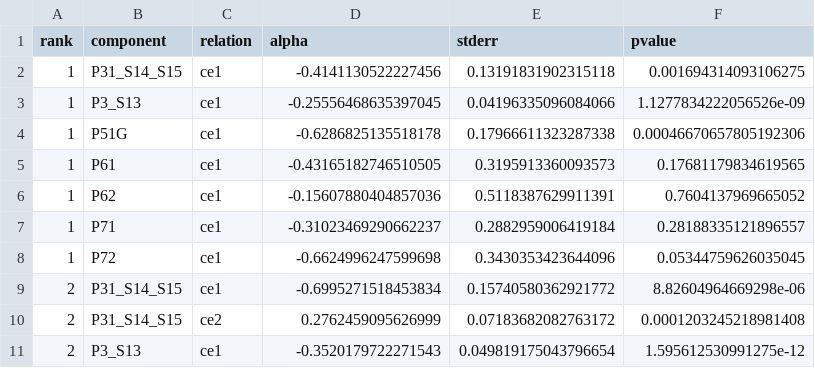
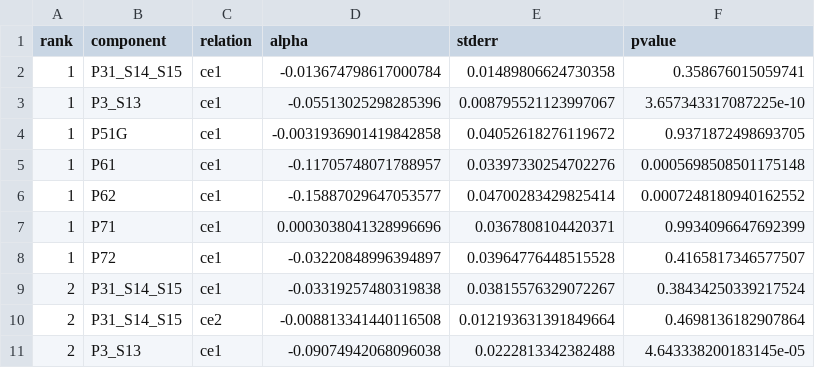
Before and after one commit to DiogoRibeiro7/pt-gdp-components, a CSV file: output/vecm_alpha.csv, drawn as a sheet; only a part is shown; the diff covers the shown part only.

```diff
--- a/output/vecm_alpha.csv
+++ b/output/vecm_alpha.csv
@@ -1,11 +1,11 @@
 rank,component,relation,alpha,stderr,pvalue
-1,P31_S14_S15,ce1,-0.4141130522227456,0.13191831902315118,0.001694314093106275
-1,P3_S13,ce1,-0.25556468635397045,0.04196335096084066,1.1277834222056526e-09
-1,P51G,ce1,-0.6286825135518178,0.17966611323287338,0.00046670657805192306
-1,P61,ce1,-0.43165182746510505,0.3195913360093573,0.17681179834619565
-1,P62,ce1,-0.15607880404857036,0.5118387629911391,0.7604137969665052
-1,P71,ce1,-0.31023469290662237,0.2882959006419184,0.28188335121896557
-1,P72,ce1,-0.6624996247599698,0.3430353423644096,0.05344759626035045
-2,P31_S14_S15,ce1,-0.6995271518453834,0.15740580362921772,8.82604964669298e-06
-2,P31_S14_S15,ce2,0.2762459095626999,0.07183682082763172,0.0001203245218981408
-2,P3_S13,ce1,-0.3520179722271543,0.049819175043796654,1.595612530991275e-12
+1,P31_S14_S15,ce1,-0.013674798617000784,0.01489806624730358,0.358676015059741
+1,P3_S13,ce1,-0.05513025298285396,0.008795521123997067,3.657343317087225e-10
+1,P51G,ce1,-0.0031936901419842858,0.04052618276119672,0.9371872498693705
+1,P61,ce1,-0.11705748071788957,0.03397330254702276,0.0005698508501175148
+1,P62,ce1,-0.15887029647053577,0.04700283429825414,0.0007248180940162552
+1,P71,ce1,0.0003038041328996696,0.0367808104420371,0.9934096647692399
+1,P72,ce1,-0.03220848996394897,0.03964776448515528,0.4165817346577507
+2,P31_S14_S15,ce1,-0.03319257480319838,0.03815576329072267,0.38434250339217524
+2,P31_S14_S15,ce2,-0.008813341440116508,0.012193631391849664,0.4698136182907864
+2,P3_S13,ce1,-0.09074942068096038,0.0222813342382488,4.643338200183145e-05
```
Also changed, not shown: 96 edited cells elsewhere in this file, output/vecm_johansen.csv, 8 other files.
